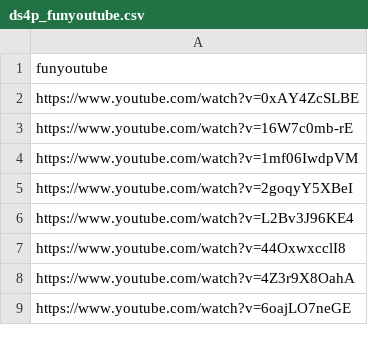
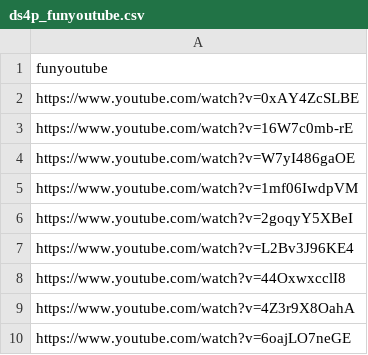
Before and after one commit to DataScience4Psych/DataScience4Psych, a CSV file: data/ds4p_funyoutube.csv, drawn as a sheet; only a part is shown; the diff names each change by its address in the sheet, - before the commit and + after, or states it on an @@ line.

Commit message:
Update ds4p_funyoutube.csv

```diff
--- a/data/ds4p_funyoutube.csv
+++ b/data/ds4p_funyoutube.csv
+row 4: https://www.youtube.com/watch?v=W7yI486gaOE
```
